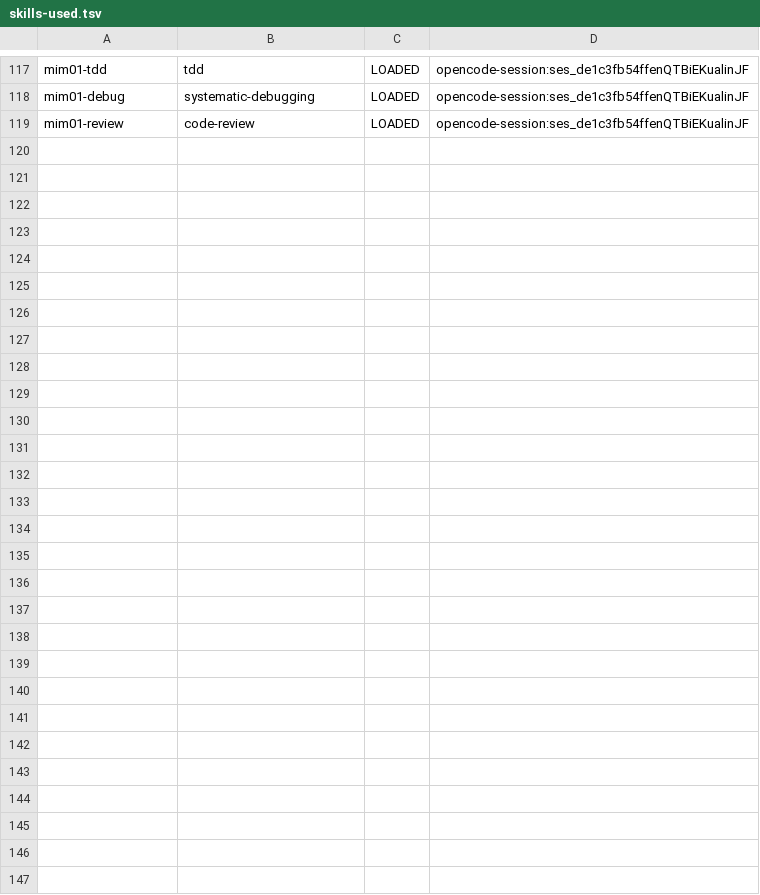
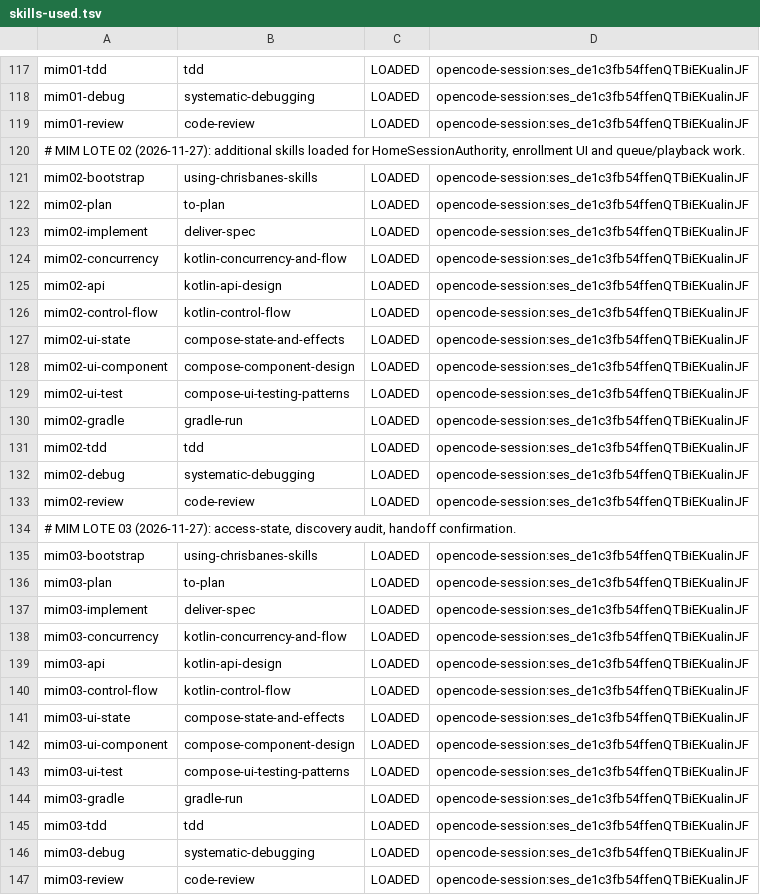
Before and after one commit to pitydah/michi-music-mobile, a TSV file: build/verification/michi-audio/skills-used.tsv, drawn as a sheet; only a part is shown, gaps mark what is left out.

Commit message:
feat(interop): complete Home session, access state and handoff guard
Advance the R1.4 interoperability client with the remaining LOTE 02/03
work, without adopting external R1.5 contracts.

- Add HomeSessionAuthority: single-flight auth, monotonic TTL, generation
  fencing, bounded jittered backoff, role-scoped leases and terminal
  MEMBER_REVOKED handling. LinkClient only installs a token through
  VerifiedHomeSession, never by prefix.
- Wire enrollment into the Home trust screen: request, pending, bounded
  polling, approved-offline, explicit authenticate and cancellation.
- Separate device availability, verified identity, Home authorization,
  authentication and verified capabilities in DeviceAccessState; gate
  AirCat on an authenticated Home lease; deduplicate discovery by michiId.
- Confirm handoff at the destination (playing + track + index) before
  pausing the local source, and fix the -1 index normalization.
- Renew Home auth from playback polling and make SSE reconnect read the
  current authority bearer instead of the token captured at open.
- Model playback lifecycle/generation, preserve stopped/ended truth, keep
  duplicate queue occurrences, and restore the last audible volume.
- Add the discovery/Tailscale audit, Home runbook and evidence.

JVM: 237 link + 1095 core + 414 aircat + 234 player + 2948 normal +
2948 fdroid tests pass; lint and architecture pass. Instrumented,
network, AirCat E2E and physical certification remain NOT_RUN.

```diff
--- a/build/verification/michi-audio/skills-used.tsv
+++ b/build/verification/michi-audio/skills-used.tsv
@@ -119 +119,29 @@ mim01-debug	systematic-debugging	LOADED	opencode-session:ses_de1c3fb54ffenQTBiEK
 mim01-review	code-review	LOADED	opencode-session:ses_de1c3fb54ffenQTBiEKualinJF
+# MIM LOTE 02 (2026-11-27): additional skills loaded for HomeSessionAuthority, enrollment UI and queue/playback work.
+mim02-bootstrap	using-chrisbanes-skills	LOADED	opencode-session:ses_de1c3fb54ffenQTBiEKualinJF
+mim02-plan	to-plan	LOADED	opencode-session:ses_de1c3fb54ffenQTBiEKualinJF
+mim02-implement	deliver-spec	LOADED	opencode-session:ses_de1c3fb54ffenQTBiEKualinJF
+mim02-concurrency	kotlin-concurrency-and-flow	LOADED	opencode-session:ses_de1c3fb54ffenQTBiEKualinJF
+mim02-api	kotlin-api-design	LOADED	opencode-session:ses_de1c3fb54ffenQTBiEKualinJF
+mim02-control-flow	kotlin-control-flow	LOADED	opencode-session:ses_de1c3fb54ffenQTBiEKualinJF
+mim02-ui-state	compose-state-and-effects	LOADED	opencode-session:ses_de1c3fb54ffenQTBiEKualinJF
+mim02-ui-component	compose-component-design	LOADED	opencode-session:ses_de1c3fb54ffenQTBiEKualinJF
+mim02-ui-test	compose-ui-testing-patterns	LOADED	opencode-session:ses_de1c3fb54ffenQTBiEKualinJF
+mim02-gradle	gradle-run	LOADED	opencode-session:ses_de1c3fb54ffenQTBiEKualinJF
+mim02-tdd	tdd	LOADED	opencode-session:ses_de1c3fb54ffenQTBiEKualinJF
+mim02-debug	systematic-debugging	LOADED	opencode-session:ses_de1c3fb54ffenQTBiEKualinJF
+mim02-review	code-review	LOADED	opencode-session:ses_de1c3fb54ffenQTBiEKualinJF
+# MIM LOTE 03 (2026-11-27): access-state, discovery audit, handoff confirmation.
+mim03-bootstrap	using-chrisbanes-skills	LOADED	opencode-session:ses_de1c3fb54ffenQTBiEKualinJF
+mim03-plan	to-plan	LOADED	opencode-session:ses_de1c3fb54ffenQTBiEKualinJF
+mim03-implement	deliver-spec	LOADED	opencode-session:ses_de1c3fb54ffenQTBiEKualinJF
+mim03-concurrency	kotlin-concurrency-and-flow	LOADED	opencode-session:ses_de1c3fb54ffenQTBiEKualinJF
+mim03-api	kotlin-api-design	LOADED	opencode-session:ses_de1c3fb54ffenQTBiEKualinJF
+mim03-control-flow	kotlin-control-flow	LOADED	opencode-session:ses_de1c3fb54ffenQTBiEKualinJF
+mim03-ui-state	compose-state-and-effects	LOADED	opencode-session:ses_de1c3fb54ffenQTBiEKualinJF
+mim03-ui-component	compose-component-design	LOADED	opencode-session:ses_de1c3fb54ffenQTBiEKualinJF
+mim03-ui-test	compose-ui-testing-patterns	LOADED	opencode-session:ses_de1c3fb54ffenQTBiEKualinJF
+mim03-gradle	gradle-run	LOADED	opencode-session:ses_de1c3fb54ffenQTBiEKualinJF
+mim03-tdd	tdd	LOADED	opencode-session:ses_de1c3fb54ffenQTBiEKualinJF
+mim03-debug	systematic-debugging	LOADED	opencode-session:ses_de1c3fb54ffenQTBiEKualinJF
+mim03-review	code-review	LOADED	opencode-session:ses_de1c3fb54ffenQTBiEKualinJF
```
Also changed, not shown: 54 other files.
